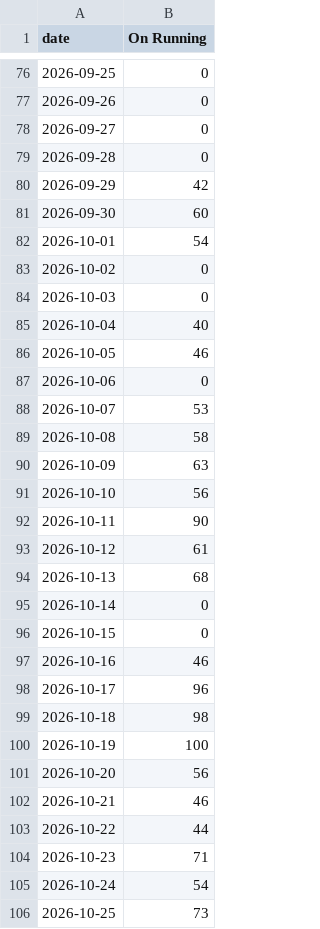
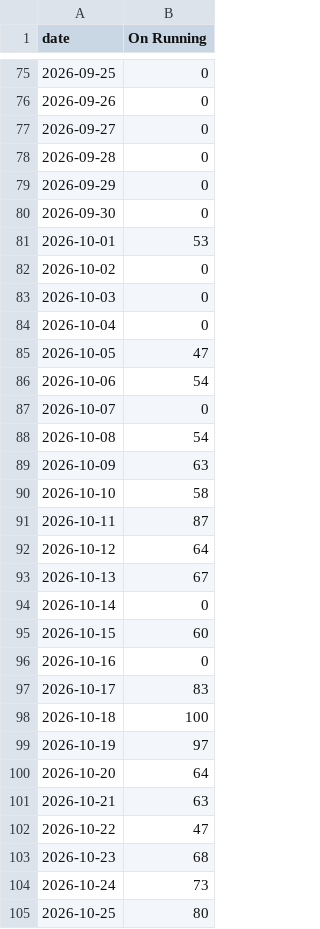
Before and after one commit to bgxhy/social-information-investors, a CSV file: data/trends/On_Running_shop.csv, drawn as a sheet; only a part is shown, gaps mark what is left out; the diff covers the shown part only.

```diff
--- a/data/trends/On_Running_shop.csv
+++ b/data/trends/On_Running_shop.csv
@@ -79,28 +78,28 @@ date,On Running
 2026-09-28,0
-2026-09-29,42
-2026-09-30,60
-2026-10-01,54
+2026-09-29,0
+2026-09-30,0
+2026-10-01,53
 2026-10-02,0
 2026-10-03,0
-2026-10-04,40
-2026-10-05,46
-2026-10-06,0
-2026-10-07,53
-2026-10-08,58
+2026-10-04,0
+2026-10-05,47
+2026-10-06,54
+2026-10-07,0
+2026-10-08,54
 2026-10-09,63
-2026-10-10,56
-2026-10-11,90
-2026-10-12,61
-2026-10-13,68
+2026-10-10,58
+2026-10-11,87
+2026-10-12,64
+2026-10-13,67
 2026-10-14,0
-2026-10-15,0
-2026-10-16,46
-2026-10-17,96
-2026-10-18,98
-2026-10-19,100
-2026-10-20,56
-2026-10-21,46
-2026-10-22,44
-2026-10-23,71
-2026-10-24,54
-2026-10-25,73
+2026-10-15,60
+2026-10-16,0
+2026-10-17,83
+2026-10-18,100
+2026-10-19,97
+2026-10-20,64
+2026-10-21,63
+2026-10-22,47
+2026-10-23,68
+2026-10-24,73
+2026-10-25,80
```
Also changed, not shown: 1 added row, 1 removed row and 34 edited cells elsewhere in this file, data/signals.csv, data/trends/Celsius_energy_drink_shop.csv, 37 other files.
